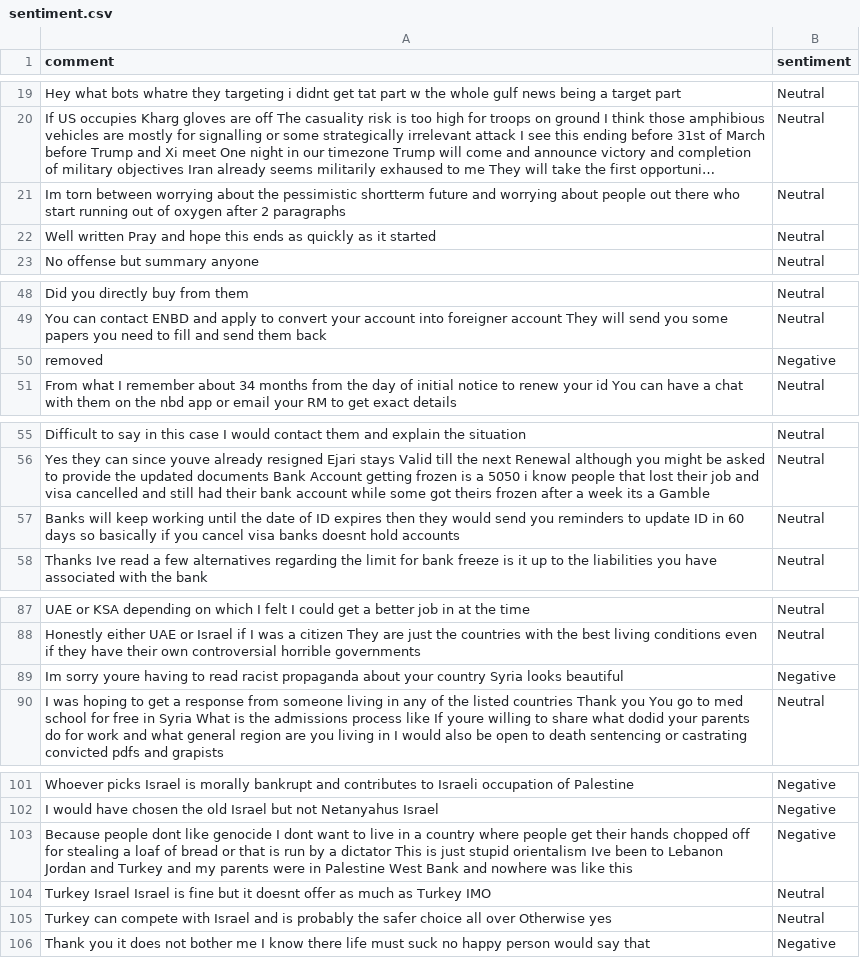
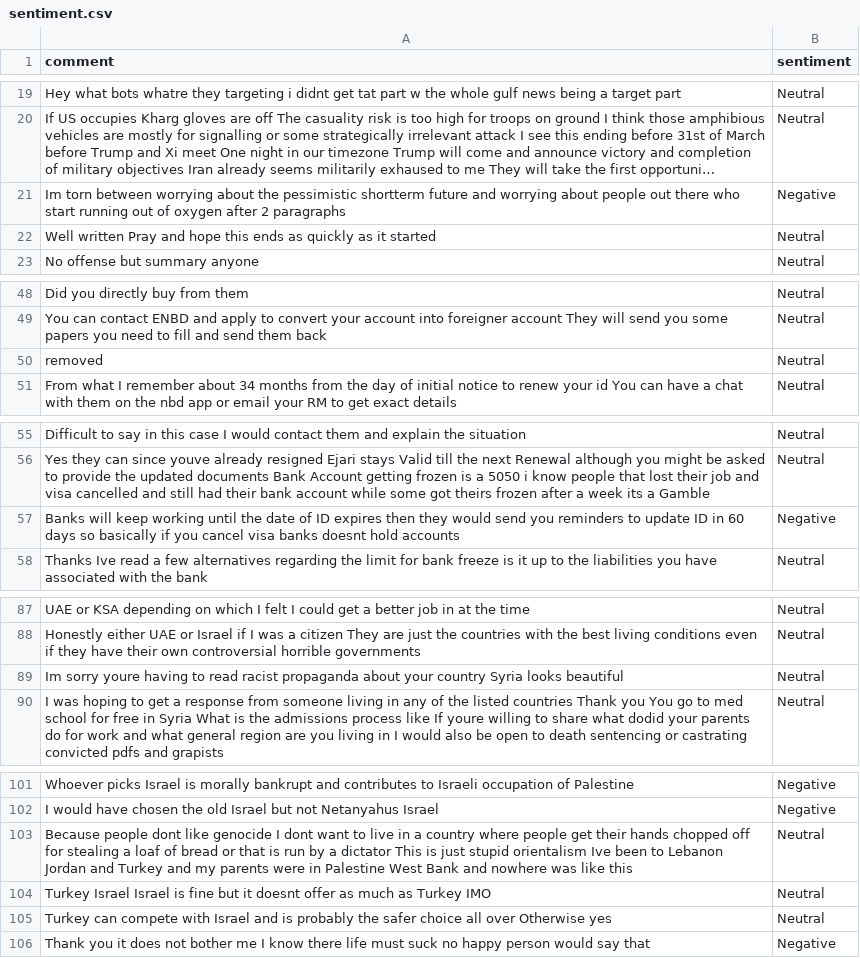
Before and after one commit to felixabraham670706/sentiment, a CSV file: sentiment.csv, drawn as a sheet; only a part is shown, gaps mark what is left out; long unchanged cells end in …; the diff names each change by its address in the sheet, - before the commit and + after, or states it on an @@ line.

```diff
--- a/sentiment.csv
+++ b/sentiment.csv
-B21 (sentiment): Neutral
+B21 (sentiment): Negative
-B50 (sentiment): Negative
+B50 (sentiment): Neutral
-B57 (sentiment): Neutral
+B57 (sentiment): Negative
-B89 (sentiment): Negative
+B89 (sentiment): Neutral
-B103 (sentiment): Negative
+B103 (sentiment): Neutral
```
